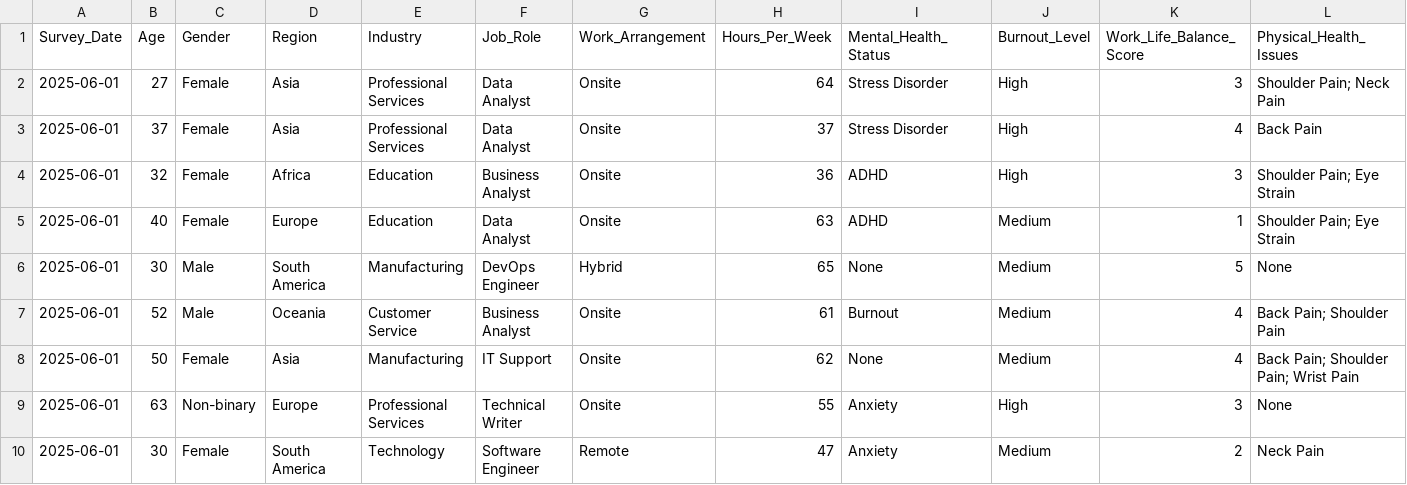
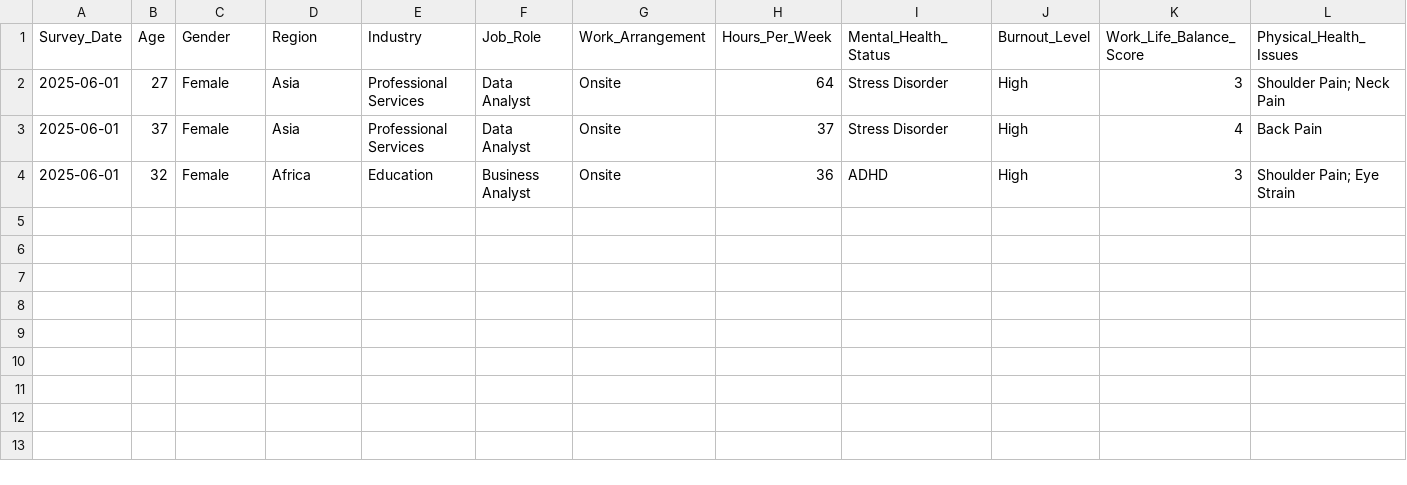
Before and after one commit to Mohamed-G11/remote-work-data, a CSV file: post_pandemic_remote_work_health_impact_2025.csv, drawn as a sheet; only a part is shown; rows hold the shown columns only; the diff names each change by its address in the sheet, - before the commit and + after, or states it on an @@ line.

Commit message:
Update post_pandemic_remote_work_health_impact_2025.csv

```diff
--- a/post_pandemic_remote_work_health_impact_2025.csv
+++ b/post_pandemic_remote_work_health_impact_2025.csv
-row 5: 2025-06-01 | 40 | Female | Europe | Education | Data Analyst | Onsite | 63 | ADHD | Medium | 1 | Shoulder Pain; Eye Strain
-row 6: 2025-06-01 | 30 | Male | South America | Manufacturing | DevOps Engineer | Hybrid | 65 | None | Medium | 5 | None
-row 7: 2025-06-01 | 52 | Male | Oceania | Customer Service | Business Analyst | Onsite | 61 | Burnout | Medium | 4 | Back Pain; Shoulder Pain
-row 8: 2025-06-01 | 50 | Female | Asia | Manufacturing | IT Support | Onsite | 62 | None | Medium | 4 | Back Pain; Shoulder Pain; Wrist Pain
-row 9: 2025-06-01 | 63 | Non-binary | Europe | Professional Services | Technical Writer | Onsite | 55 | Anxiety | High | 3 | None
-row 10: 2025-06-01 | 30 | Female | South America | Technology | Software Engineer | Remote | 47 | Anxiety | Medium | 2 | Neck Pain
```
